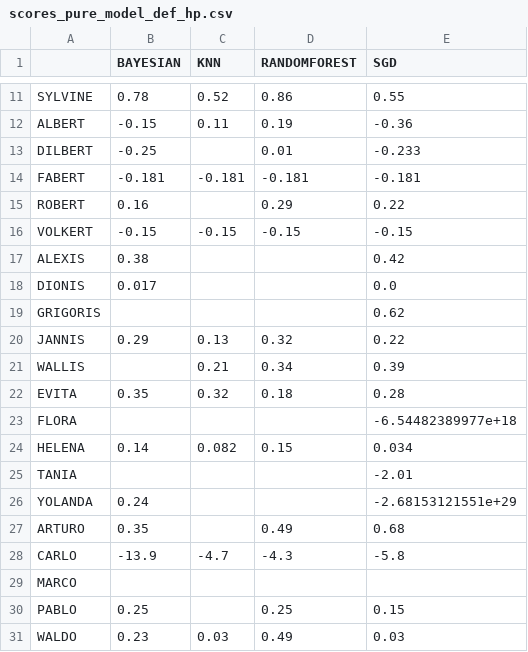
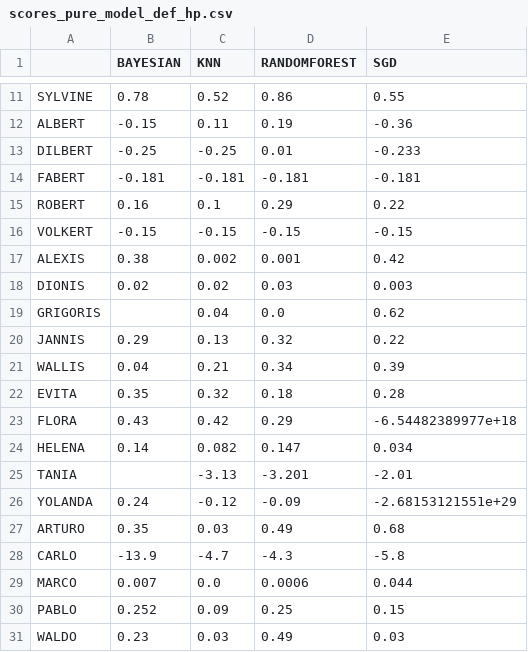
Before and after one commit to LishengSun/AutoML-2016-simulations-and-analyses, a CSV file: scores_pure_model_def_hp.csv, drawn as a sheet; only a part is shown, gaps mark what is left out.

Commit message:
updated scores_pure_model_def_hp.csv errorbars_pure_model_def_hp.csv

```diff
--- a/scores_pure_model_def_hp.csv
+++ b/scores_pure_model_def_hp.csv
@@ -12,20 +12,20 @@ SYLVINE,0.78,0.52,0.86,0.55
 ALBERT,-0.15,0.11,0.19,-0.36
-DILBERT,-0.25,,0.01,-0.233
+DILBERT,-0.25,-0.25,0.01,-0.233
 FABERT,-0.181,-0.181,-0.181,-0.181
-ROBERT,0.16,,0.29,0.22
+ROBERT,0.16,0.1,0.29,0.22
 VOLKERT,-0.15,-0.15,-0.15,-0.15
-ALEXIS,0.38,,,0.42
-DIONIS,0.017,,,0.0
-GRIGORIS,,,,0.62
+ALEXIS,0.38,0.002,0.001,0.42
+DIONIS,0.02,0.02,0.03,0.003
+GRIGORIS,,0.04,0.0,0.62
 JANNIS,0.29,0.13,0.32,0.22
-WALLIS,,0.21,0.34,0.39
+WALLIS,0.04,0.21,0.34,0.39
 EVITA,0.35,0.32,0.18,0.28
-FLORA,,,,-6.54482389977e+18
-HELENA,0.14,0.082,0.15,0.034
-TANIA,,,,-2.01
-YOLANDA,0.24,,,-2.68153121551e+29
-ARTURO,0.35,,0.49,0.68
+FLORA,0.43,0.42,0.29,-6.54482389977e+18
+HELENA,0.14,0.082,0.147,0.034
+TANIA,,-3.13,-3.201,-2.01
+YOLANDA,0.24,-0.12,-0.09,-2.68153121551e+29
+ARTURO,0.35,0.03,0.49,0.68
 CARLO,-13.9,-4.7,-4.3,-5.8
-MARCO,,,,
-PABLO,0.25,,0.25,0.15
+MARCO,0.007,0.0,0.0006,0.044
+PABLO,0.252,0.09,0.25,0.15
 WALDO,0.23,0.03,0.49,0.03
```
Also changed, not shown: errorbars_pure_model_def_hp.csv.
